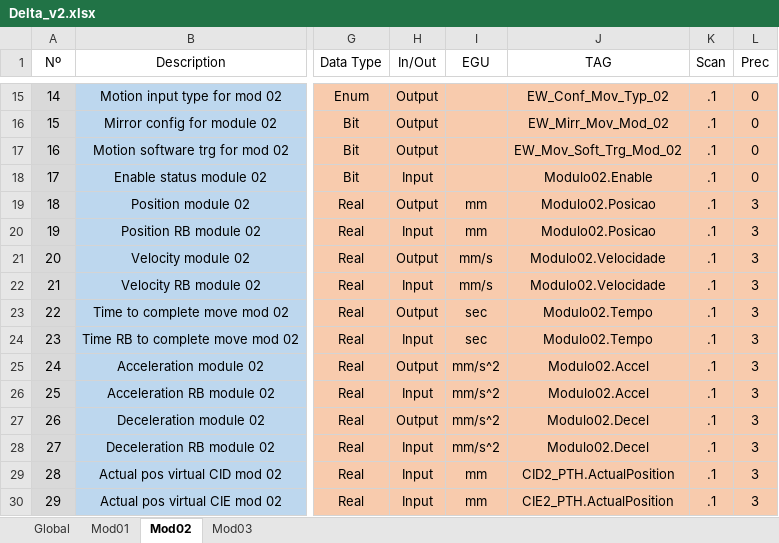
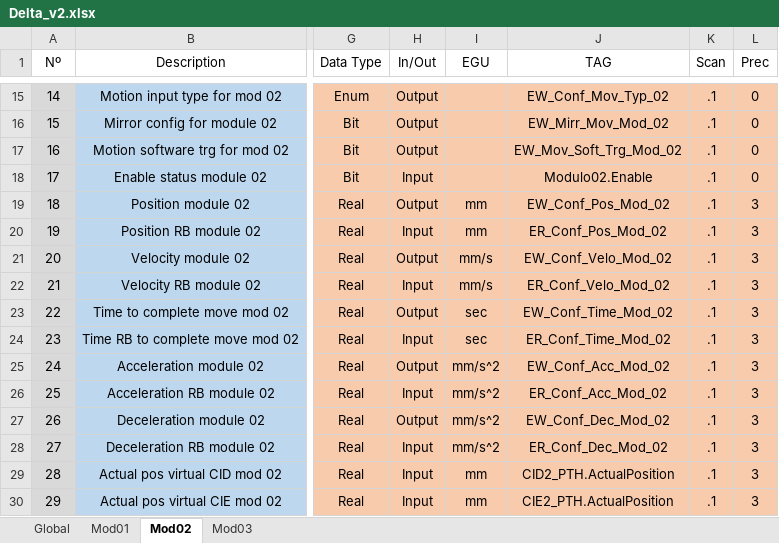
Before and after one commit to lnls-sirius/etherip-ioc, an Excel workbook: etc/Delta_v2.xlsx, sheet Mod02, drawn as a sheet; only a part is shown, gaps mark what is left out; values as stored, in another font and other column widths than the file's, no borders; conditional formats and table styles not drawn; the diff names each change by its address in the sheet, - before the commit and + after, or states it on an @@ line.

```diff
--- a/etc/Delta_v2.xlsx (sheet Mod02)
+++ b/etc/Delta_v2.xlsx (sheet Mod02)
-J19 (TAG): Modulo02.Posicao
+J19 (TAG): EW_Conf_Pos_Mod_02
-J20 (TAG): Modulo02.Posicao
+J20 (TAG): ER_Conf_Pos_Mod_02
-J21 (TAG): Modulo02.Velocidade
+J21 (TAG): EW_Conf_Velo_Mod_02
-J22 (TAG): Modulo02.Velocidade
+J22 (TAG): ER_Conf_Velo_Mod_02
-J23 (TAG): Modulo02.Tempo
+J23 (TAG): EW_Conf_Time_Mod_02
-J24 (TAG): Modulo02.Tempo
+J24 (TAG): ER_Conf_Time_Mod_02
-J25 (TAG): Modulo02.Accel
+J25 (TAG): EW_Conf_Acc_Mod_02
-J26 (TAG): Modulo02.Accel
+J26 (TAG): ER_Conf_Acc_Mod_02
-J27 (TAG): Modulo02.Decel
+J27 (TAG): EW_Conf_Dec_Mod_02
-J28 (TAG): Modulo02.Decel
+J28 (TAG): ER_Conf_Dec_Mod_02
```
Also changed, not shown: sheet Mod01, sheet Mod03.
